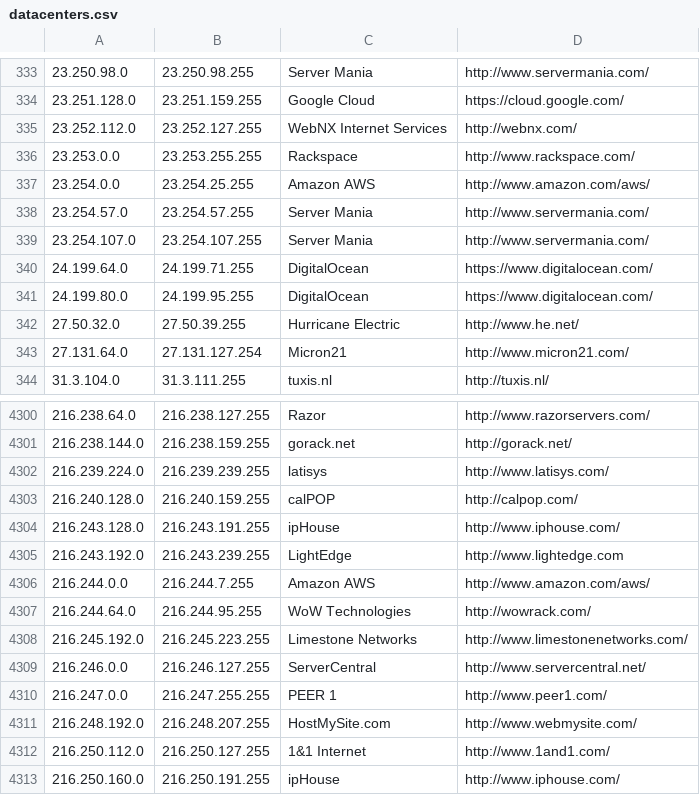
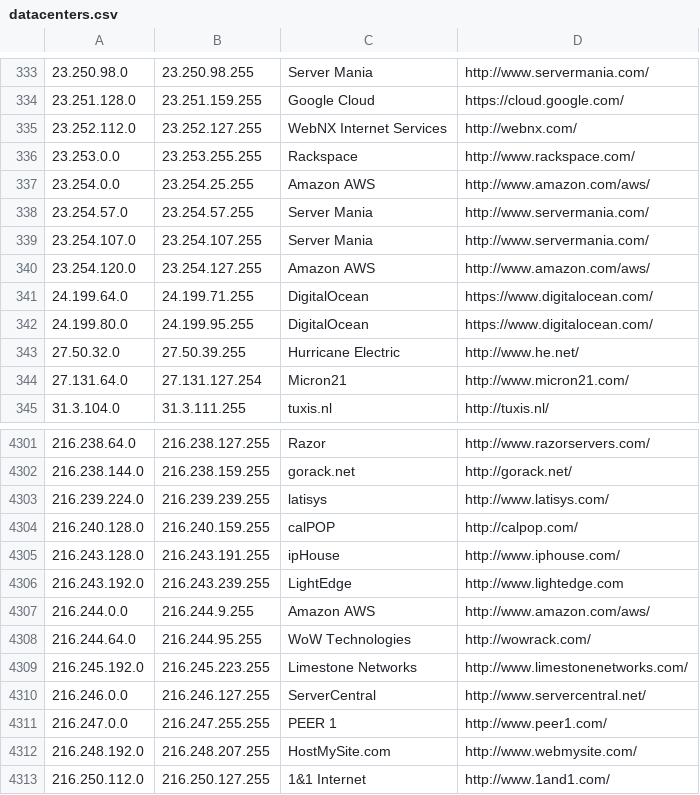
Before and after one commit to PodderApps/ipcat, a CSV file: datacenters.csv, drawn as a sheet; only a part is shown, gaps mark what is left out; the shorter side is filled out with more unchanged rows.

Commit message:
Update IP list

```diff
--- a/datacenters.csv
+++ b/datacenters.csv
@@ -339,2 +339,3 @@
 23.254.107.0,23.254.107.255,Server Mania,http://www.servermania.com/
+23.254.120.0,23.254.127.255,Amazon AWS,http://www.amazon.com/aws/
 24.199.64.0,24.199.71.255,DigitalOcean,https://www.digitalocean.com/
@@ -4305,3 +4306,3 @@
 216.243.192.0,216.243.239.255,LightEdge,http://www.lightedge.com
-216.244.0.0,216.244.7.255,Amazon AWS,http://www.amazon.com/aws/
+216.244.0.0,216.244.9.255,Amazon AWS,http://www.amazon.com/aws/
 216.244.64.0,216.244.95.255,WoW Technologies,http://wowrack.com/
```
Also changed, not shown: datacenters-stats.csv.
